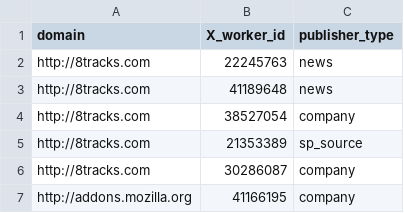
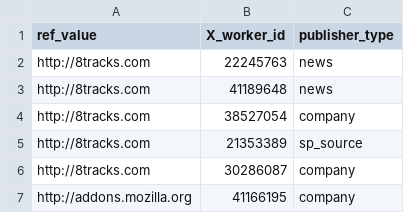
Before and after one commit to dalimsadek/WD_references_analysis, a CSV file: llm_agreement_project/data/crowdsource/publisher_type.csv, drawn as a sheet; only a part is shown.

```diff
--- a/llm_agreement_project/data/crowdsource/publisher_type.csv
+++ b/llm_agreement_project/data/crowdsource/publisher_type.csv
@@ -1,2 +1,2 @@
-"domain","X_worker_id","publisher_type"
+"ref_value","X_worker_id","publisher_type"
 "http://8tracks.com",22245763,"news"
```
Also changed, not shown: 29 other files.
